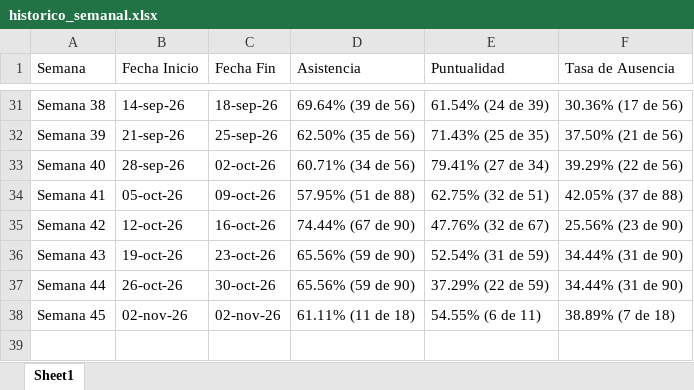
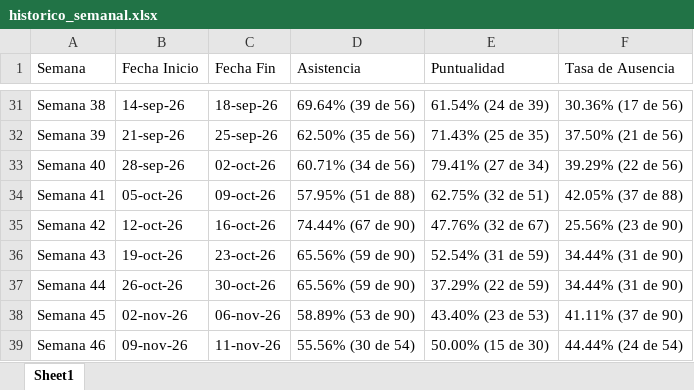
Before and after one commit to jesusalbertomoraleslopez-byte/sigrama-prenomina-app, an Excel workbook: asistencias/historico_semanal.xlsx, sheet Sheet1, drawn as a sheet; only a part is shown, gaps mark what is left out; values as stored, in another font and other column widths than the file's, no borders; the diff names each change by its address in the sheet, - before the commit and + after, or states it on an @@ line.

Commit message:
auto-sync: sincronizar 1 archivo(s) de asistencia desde Outlook

```diff
--- a/asistencias/historico_semanal.xlsx (sheet Sheet1)
+++ b/asistencias/historico_semanal.xlsx (sheet Sheet1)
-C38 (Fecha Fin): 02-nov-26
+C38 (Fecha Fin): 06-nov-26
-D38 (Asistencia): 61.11% (11 de 18)
+D38 (Asistencia): 58.89% (53 de 90)
-E38 (Puntualidad): 54.55% (6 de 11)
+E38 (Puntualidad): 43.40% (23 de 53)
-F38 (Tasa de Ausencia): 38.89% (7 de 18)
+F38 (Tasa de Ausencia): 41.11% (37 de 90)
+row 39: Semana 46 | 09-nov-26 | 11-nov-26 | 55.56% (30 de 54) | 50.00% (15 de 30) | 44.44% (24 de 54)
```
Also changed, not shown: 53 other files.
